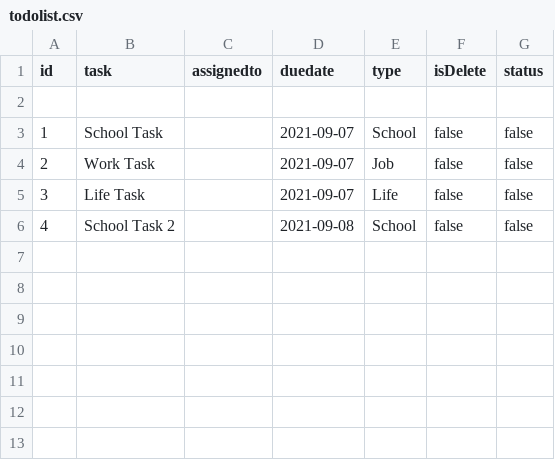
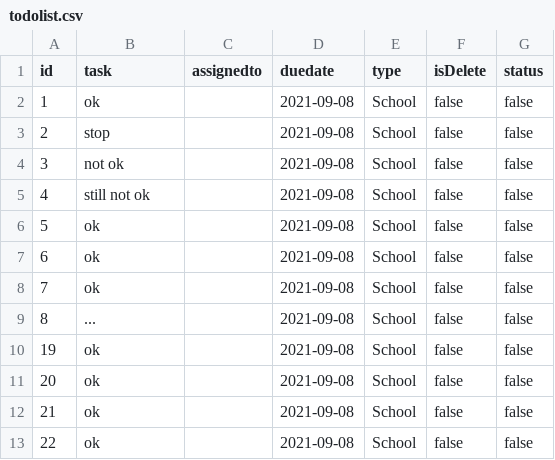
Before and after one commit to GENJVK/GENJVK.github.io, a CSV file: todolist.csv, drawn as a sheet.

Commit message:
"type update"

```diff
--- a/todolist.csv
+++ b/todolist.csv
@@ -1,6 +1,13 @@
 id,task,assignedto,duedate,type,isDelete,status
-
-1,School Task,,2021-09-07,School,false,false
-2,Work Task,,2021-09-07,Job,false,false
-3,Life Task,,2021-09-07,Life,false,false
-4,School Task 2,,2021-09-08,School,false,false
+1,ok,,2021-09-08,School,false,false
+2,stop,,2021-09-08,School,false,false
+3,not ok,,2021-09-08,School,false,false
+4,still not ok,,2021-09-08,School,false,false
+5,ok,,2021-09-08,School,false,false
+6,ok,,2021-09-08,School,false,false
+7,ok,,2021-09-08,School,false,false
+8,...,,2021-09-08,School,false,false
+19,ok,,2021-09-08,School,false,false
+20,ok,,2021-09-08,School,false,false
+21,ok,,2021-09-08,School,false,false
+22,ok,,2021-09-08,School,false,false
```
Also changed, not shown: 6 other files.
